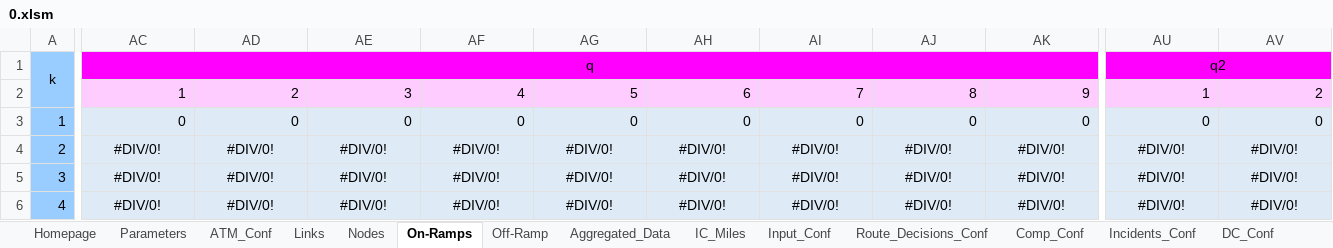
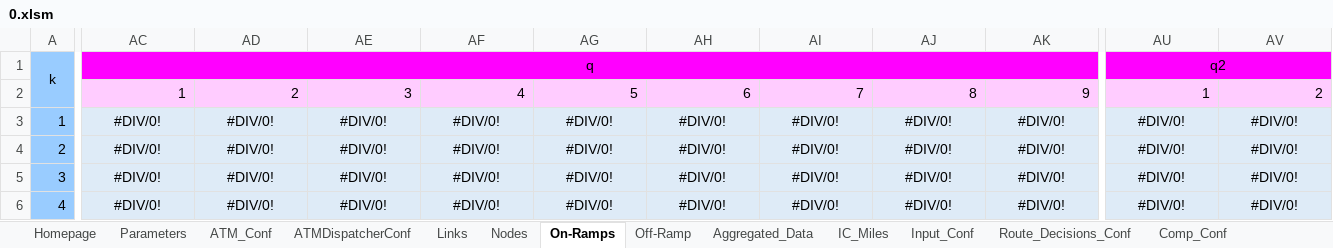
Before and after one commit to cantoncat/v430, an Excel workbook: 0.xlsm, sheet On-Ramps, drawn as a sheet; only a part is shown, gaps mark what is left out; values as stored, in another font and other column widths than the file's, no borders; the diff covers the shown part only; the diff names each change by its address in the sheet, - before the commit and + after, or states it on an @@ line.

```diff
--- a/0.xlsm (sheet On-Ramps)
+++ b/0.xlsm (sheet On-Ramps)
+sheet tab: ATMDispatcherConf
-AC3: 0
+AC3: #DIV/0!
-AC3:AK3 alignment: right
+AC3:AK3 alignment: center
-AD3: 0
+AD3: #DIV/0!
-AE3: 0
+AE3: #DIV/0!
-AF3: 0
+AF3: #DIV/0!
-AG3: 0
+AG3: #DIV/0!
-AH3: 0
+AH3: #DIV/0!
-AI3: 0
+AI3: #DIV/0!
-AJ3: 0
+AJ3: #DIV/0!
-AK3: 0
+AK3: #DIV/0!
-AU3: 0
+AU3: #DIV/0!
-AU3:AV3 alignment: right
+AU3:AV3 alignment: center
-AV3: 0
+AV3: #DIV/0!
```
Also changed, not shown: 34 edited cells and cell formats elsewhere in this sheet, sheet Links, sheet Nodes, sheet Off-Ramp, sheet ATM_Conf, 3 other files.
